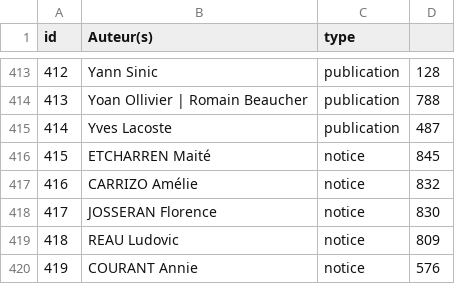
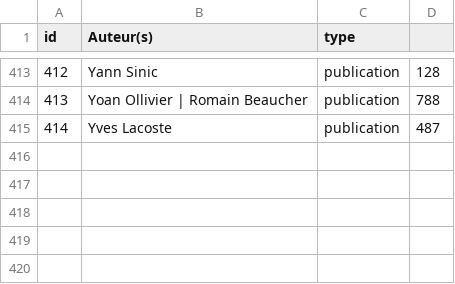
Before and after one commit to WildCodeSchool/BTZ_PHP_2021_03_Biblio, a CSV file: database/author.csv, drawn as a sheet; only a part is shown, gaps mark what is left out; the diff names each change by its address in the sheet, - before the commit and + after, or states it on an @@ line.

```diff
--- a/database/author.csv
+++ b/database/author.csv
-row 416: 415 | ETCHARREN Maité | notice | 845
-row 417: 416 | CARRIZO Amélie | notice | 832
-row 418: 417 | JOSSERAN Florence | notice | 830
-row 419: 418 | REAU Ludovic | notice | 809
-row 420: 419 | COURANT Annie | notice | 576
```
Also changed, not shown: database/pub_user.csv, database/user.csv, 17 other files.
